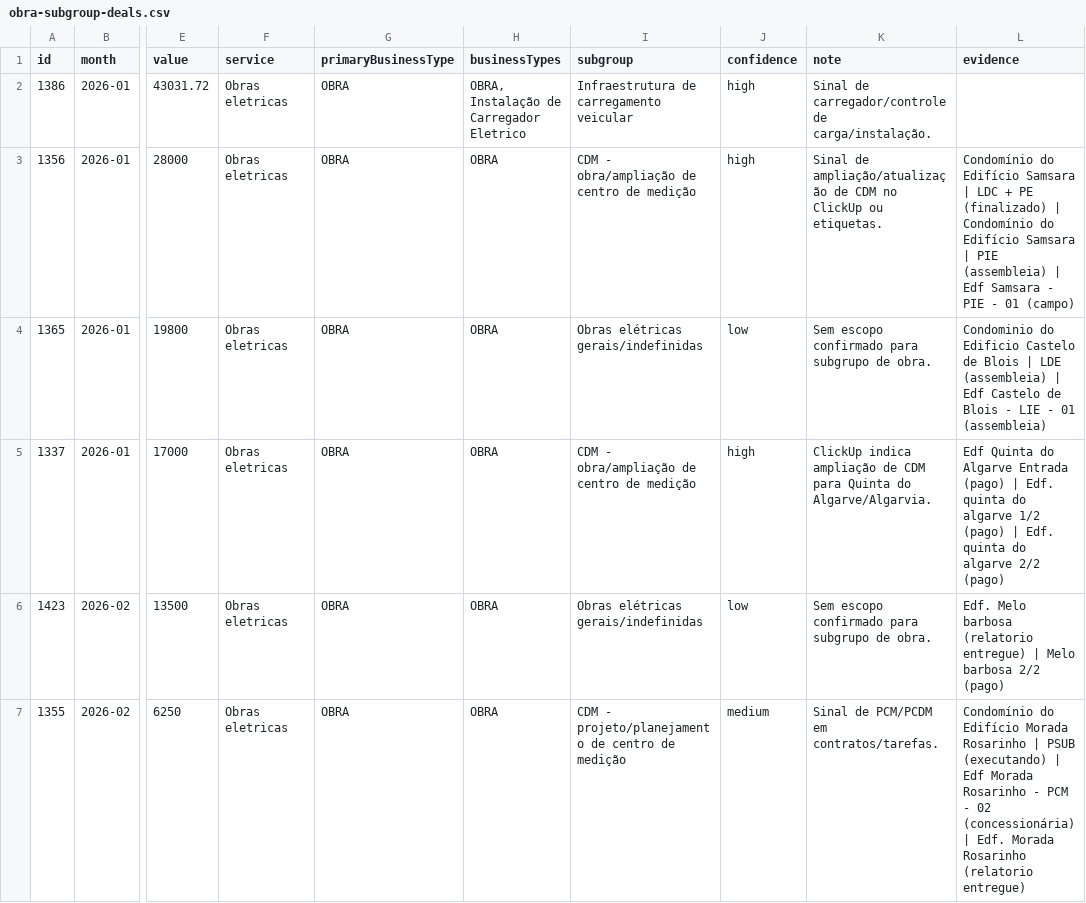
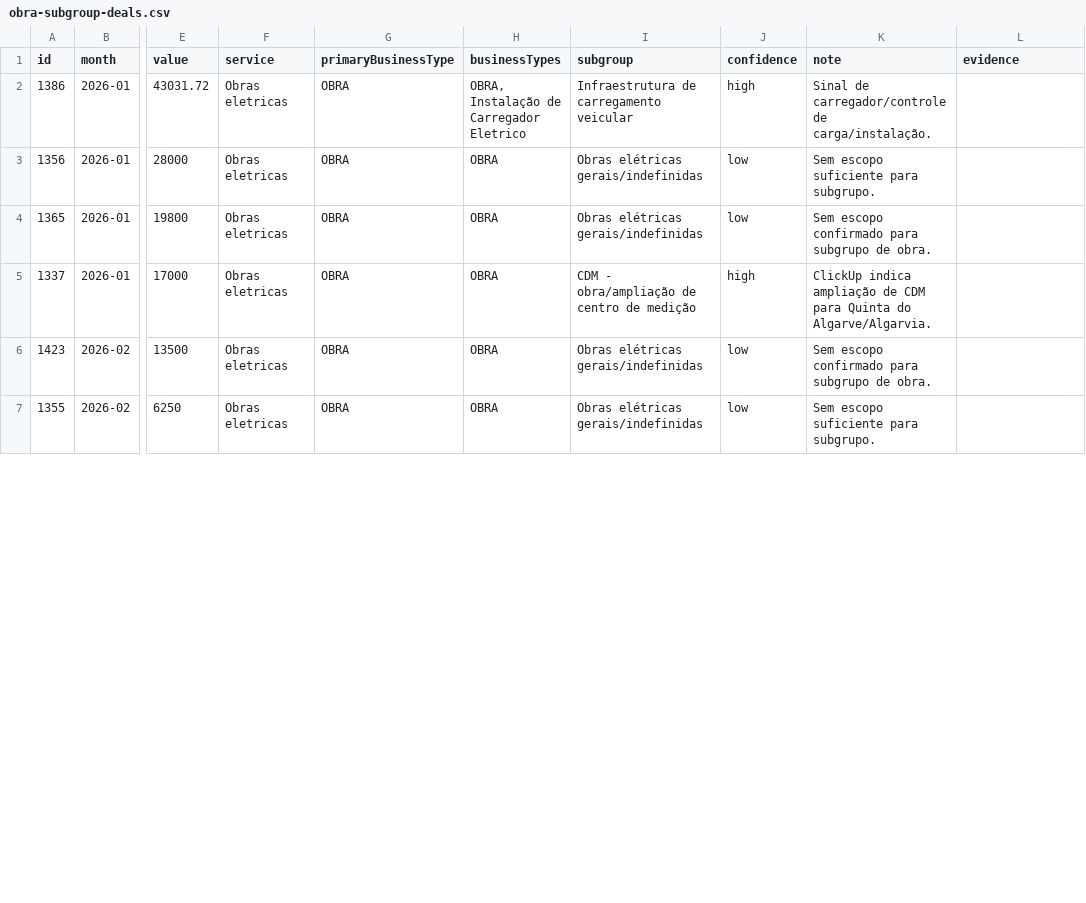
Before and after one commit to fernandevxpe/plan-estrategico-2026-2, a CSV file: data/processed/obra-subgroup-deals.csv, drawn as a sheet; only a part is shown, gaps mark what is left out; the diff covers the shown part only; the diff names each change by its address in the sheet, - before the commit and + after, or states it on an @@ line.

```diff
--- a/data/processed/obra-subgroup-deals.csv
+++ b/data/processed/obra-subgroup-deals.csv
-I3 (subgroup): CDM - obra/ampliação de centro de medição
+I3 (subgroup): Obras elétricas gerais/indefinidas
-J3 (confidence): high
+J3 (confidence): low
-K3 (note): Sinal de ampliação/atualização de CDM no ClickUp ou etiquetas.
+K3 (note): Sem escopo suficiente para subgrupo.
-L3 (evidence): Condomínio do Edifício Samsara | LDC + PE (finalizado) | Condomínio do Edifício Samsara | PIE (assembleia) | Edf Samsara - PIE - 01 (campo)
+L3 (evidence): (empty)
-L4 (evidence): Condominio do Edificio Castelo de Blois | LDE (assembleia) | Edf Castelo de Blois - LIE - 01 (assembleia)
+L4 (evidence): (empty)
-L5 (evidence): Edf Quinta do Algarve Entrada (pago) | Edf. quinta do algarve 1/2 (pago) | Edf. quinta do algarve 2/2 (pago)
+L5 (evidence): (empty)
-L6 (evidence): Edf. Melo barbosa (relatorio entregue) | Melo barbosa 2/2 (pago)
+L6 (evidence): (empty)
-I7 (subgroup): CDM - projeto/planejamento de centro de medição
+I7 (subgroup): Obras elétricas gerais/indefinidas
-J7 (confidence): medium
+J7 (confidence): low
-K7 (note): Sinal de PCM/PCDM em contratos/tarefas.
+K7 (note): Sem escopo suficiente para subgrupo.
-L7 (evidence): Condomínio do Edifício Morada Rosarinho | PSUB (executando) | Edf Morada Rosarinho - PCM - 02 (concessionária) | Edf. Morada Rosarinho (relatorio entregue)
+L7 (evidence): (empty)
```
Also changed, not shown: 7 added rows and 19 edited cells elsewhere in this file, base-estrategica/anexos/clientes-organizacoes.csv, data/processed/account-repeat-sales.csv, 35 other files.
